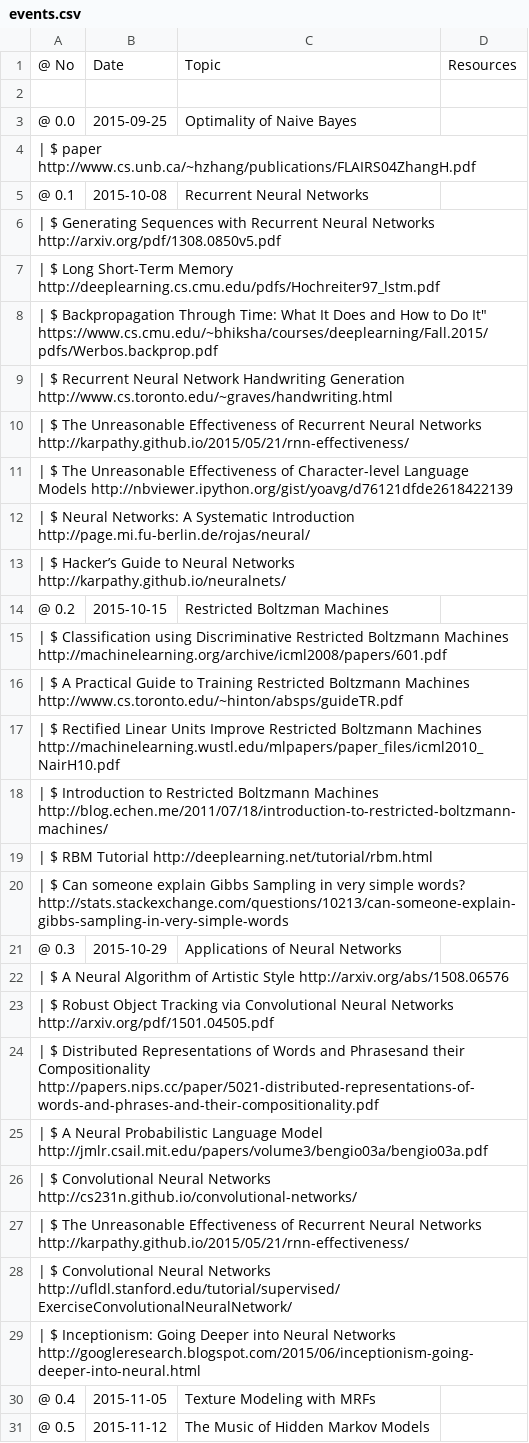
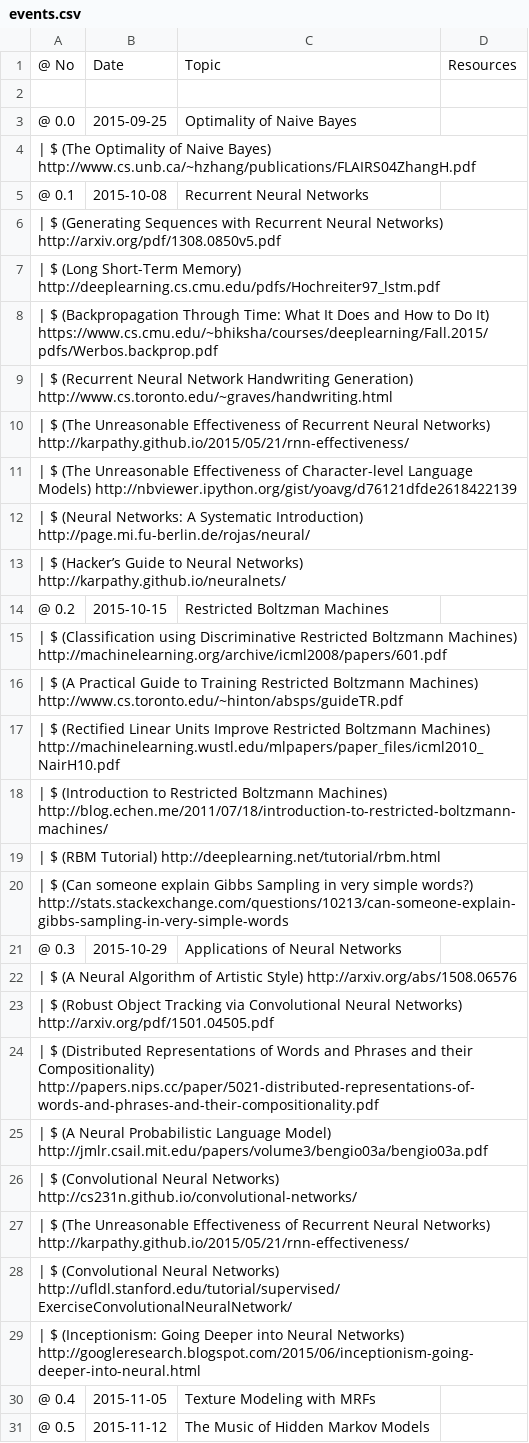
Before and after one commit to MSAIL/MSAIL.github.io, a CSV file: events.csv, drawn as a sheet; only a part is shown.

```diff
--- a/events.csv
+++ b/events.csv
@@ -3,28 +3,28 @@
 @  0.0 ;   2015-09-25 ;   Optimality of Naive Bayes                   ;
-| $ paper http://www.cs.unb.ca/~hzhang/publications/FLAIRS04ZhangH.pdf
+| $ (The Optimality of Naive Bayes) http://www.cs.unb.ca/~hzhang/publications/FLAIRS04ZhangH.pdf
 @  0.1 ;   2015-10-08 ;   Recurrent Neural Networks                   ;
-| $ Generating Sequences with Recurrent Neural Networks http://arxiv.org/pdf/1308.0850v5.pdf
-| $ Long Short-Term Memory http://deeplearning.cs.cmu.edu/pdfs/Hochreiter97_lstm.pdf
-| $ Backpropagation Through Time: What It Does and How to Do It" https://www.cs.cmu.edu/~bhiksha/courses/deeplearning/Fall.2015/pdfs/Werbos.backprop.pdf
-| $ Recurrent Neural Network Handwriting Generation http://www.cs.toronto.edu/~graves/handwriting.html
-| $ The Unreasonable Effectiveness of Recurrent Neural Networks http://karpathy.github.io/2015/05/21/rnn-effectiveness/
-| $ The Unreasonable Effectiveness of Character-level Language Models http://nbviewer.ipython.org/gist/yoavg/d76121dfde2618422139
-| $ Neural Networks: A Systematic Introduction http://page.mi.fu-berlin.de/rojas/neural/
-| $ Hacker’s Guide to Neural Networks http://karpathy.github.io/neuralnets/
+| $ (Generating Sequences with Recurrent Neural Networks) http://arxiv.org/pdf/1308.0850v5.pdf
+| $ (Long Short-Term Memory) http://deeplearning.cs.cmu.edu/pdfs/Hochreiter97_lstm.pdf
+| $ (Backpropagation Through Time: What It Does and How to Do It) https://www.cs.cmu.edu/~bhiksha/courses/deeplearning/Fall.2015/pdfs/Werbos.backprop.pdf
+| $ (Recurrent Neural Network Handwriting Generation) http://www.cs.toronto.edu/~graves/handwriting.html
+| $ (The Unreasonable Effectiveness of Recurrent Neural Networks) http://karpathy.github.io/2015/05/21/rnn-effectiveness/
+| $ (The Unreasonable Effectiveness of Character-level Language Models) http://nbviewer.ipython.org/gist/yoavg/d76121dfde2618422139
+| $ (Neural Networks: A Systematic Introduction) http://page.mi.fu-berlin.de/rojas/neural/
+| $ (Hacker’s Guide to Neural Networks) http://karpathy.github.io/neuralnets/
 @  0.2 ;   2015-10-15 ;   Restricted Boltzman Machines                ;
-| $ Classification using Discriminative Restricted Boltzmann Machines http://machinelearning.org/archive/icml2008/papers/601.pdf
-| $ A Practical Guide to Training Restricted Boltzmann Machines http://www.cs.toronto.edu/~hinton/absps/guideTR.pdf
-| $ Rectified Linear Units Improve Restricted Boltzmann Machines http://machinelearning.wustl.edu/mlpapers/paper_files/icml2010_NairH10.pdf
-| $ Introduction to Restricted Boltzmann Machines http://blog.echen.me/2011/07/18/introduction-to-restricted-boltzmann-machines/
-| $ RBM Tutorial http://deeplearning.net/tutorial/rbm.html
-| $ Can someone explain Gibbs Sampling in very simple words? http://stats.stackexchange.com/questions/10213/can-someone-explain-gibbs-sampling-in-very-simple-words
+| $ (Classification using Discriminative Restricted Boltzmann Machines) http://machinelearning.org/archive/icml2008/papers/601.pdf
+| $ (A Practical Guide to Training Restricted Boltzmann Machines) http://www.cs.toronto.edu/~hinton/absps/guideTR.pdf
+| $ (Rectified Linear Units Improve Restricted Boltzmann Machines) http://machinelearning.wustl.edu/mlpapers/paper_files/icml2010_NairH10.pdf
+| $ (Introduction to Restricted Boltzmann Machines) http://blog.echen.me/2011/07/18/introduction-to-restricted-boltzmann-machines/
+| $ (RBM Tutorial) http://deeplearning.net/tutorial/rbm.html
+| $ (Can someone explain Gibbs Sampling in very simple words?) http://stats.stackexchange.com/questions/10213/can-someone-explain-gibbs-sampling-in-very-simple-words
 @  0.3 ;   2015-10-29 ;   Applications of Neural Networks             ;
-| $ A Neural Algorithm of Artistic Style http://arxiv.org/abs/1508.06576
-| $ Robust Object Tracking via Convolutional Neural Networks http://arxiv.org/pdf/1501.04505.pdf
-| $ Distributed Representations of Words and Phrasesand their Compositionality http://papers.nips.cc/paper/5021-distributed-representations-of-words-and-phrases-and-their-compositionality.pdf
-| $ A Neural Probabilistic Language Model http://jmlr.csail.mit.edu/papers/volume3/bengio03a/bengio03a.pdf
-| $ Convolutional Neural Networks http://cs231n.github.io/convolutional-networks/
-| $ The Unreasonable Effectiveness of Recurrent Neural Networks http://karpathy.github.io/2015/05/21/rnn-effectiveness/
-| $ Convolutional Neural Networks http://ufldl.stanford.edu/tutorial/supervised/ExerciseConvolutionalNeuralNetwork/
-| $ Inceptionism: Going Deeper into Neural Networks http://googleresearch.blogspot.com/2015/06/inceptionism-going-deeper-into-neural.html
+| $ (A Neural Algorithm of Artistic Style) http://arxiv.org/abs/1508.06576
+| $ (Robust Object Tracking via Convolutional Neural Networks) http://arxiv.org/pdf/1501.04505.pdf
+| $ (Distributed Representations of Words and Phrases and their Compositionality) http://papers.nips.cc/paper/5021-distributed-representations-of-words-and-phrases-and-their-compositionality.pdf
+| $ (A Neural Probabilistic Language Model) http://jmlr.csail.mit.edu/papers/volume3/bengio03a/bengio03a.pdf
+| $ (Convolutional Neural Networks) http://cs231n.github.io/convolutional-networks/
+| $ (The Unreasonable Effectiveness of Recurrent Neural Networks) http://karpathy.github.io/2015/05/21/rnn-effectiveness/
+| $ (Convolutional Neural Networks) http://ufldl.stanford.edu/tutorial/supervised/ExerciseConvolutionalNeuralNetwork/
+| $ (Inceptionism: Going Deeper into Neural Networks) http://googleresearch.blogspot.com/2015/06/inceptionism-going-deeper-into-neural.html
 @  0.4 ;   2015-11-05 ;   Texture Modeling with MRFs                  ;
```
Also changed, not shown: 1 other file.
